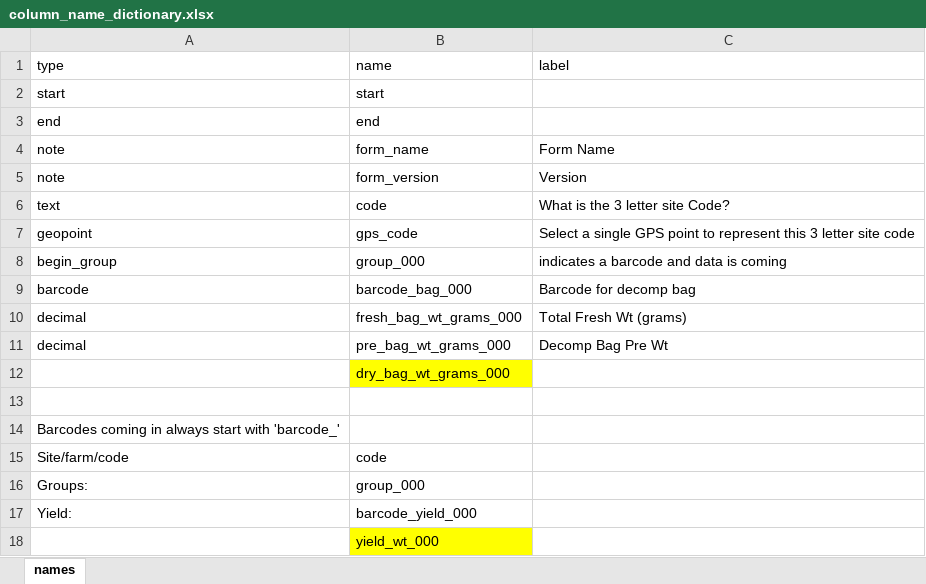
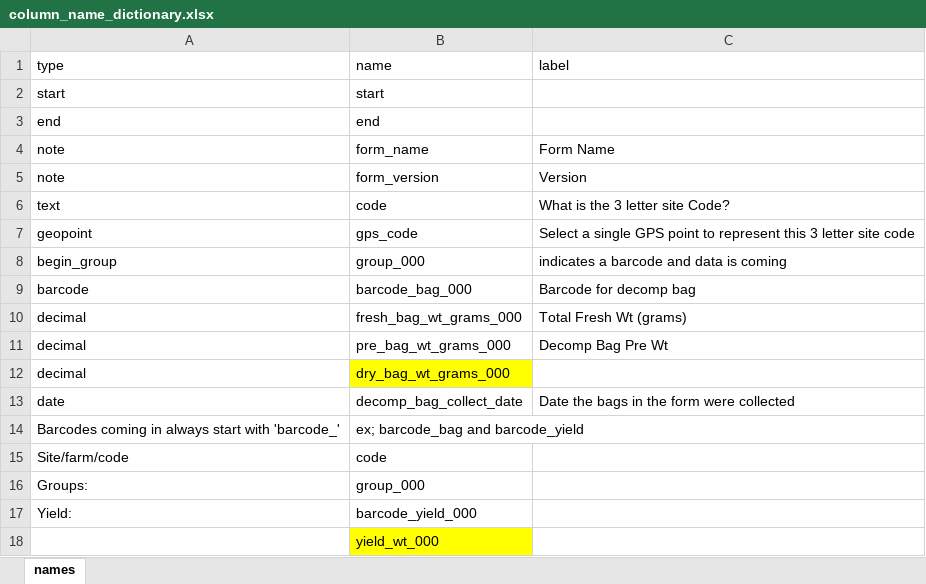
Before and after one commit to precision-sustainable-ag/Kobo, an Excel workbook: column_name_dictionary.xlsx, sheet names, drawn as a sheet; values as stored, in another font and other column widths than the file's, no borders; the diff names each change by its address in the sheet, - before the commit and + after, or states it on an @@ line.

Commit message:
Kobo forms for decomp_collect, and psa_field updated with latest csvs

```diff
--- a/column_name_dictionary.xlsx (sheet names)
+++ b/column_name_dictionary.xlsx (sheet names)
-A12 (type): (empty)
+A12 (type): decimal
-row 13: (empty)
+row 13: date | decomp_bag_collect_date | Date the bags in the form were collected
-B14 (name): (empty)
+B14 (name): ex; barcode_bag and barcode_yield
```
Also changed, not shown: 6 other files.
